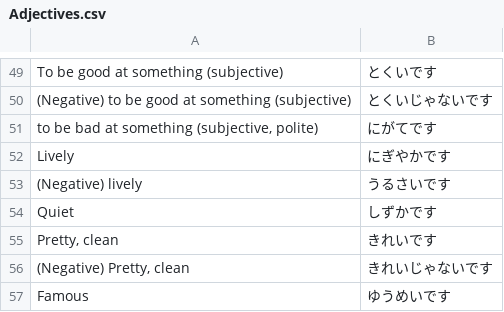
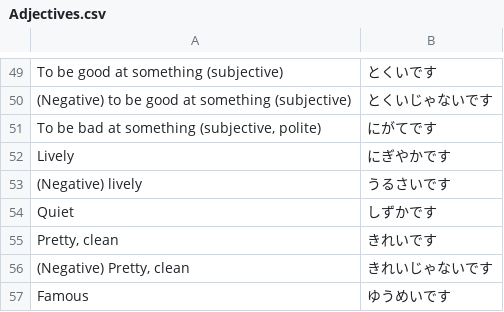
Before and after one commit to PatrykSypula/PatrykSypula.github.io, a CSV file: assets/assets/japanese/Sakura/Words/Adjectives.csv, drawn as a sheet; only a part is shown, gaps mark what is left out.

```diff
--- a/assets/assets/japanese/Sakura/Words/Adjectives.csv
+++ b/assets/assets/japanese/Sakura/Words/Adjectives.csv
@@ -50,3 +50,3 @@ To be good at something (subjective);とくいです
 (Negative) to be good at something (subjective);とくいじゃないです
-to be bad at something (subjective, polite);にがてです
+To be bad at something (subjective, polite);にがてです
 Lively;にぎやかです
```
Also changed, not shown: 2 other files.
